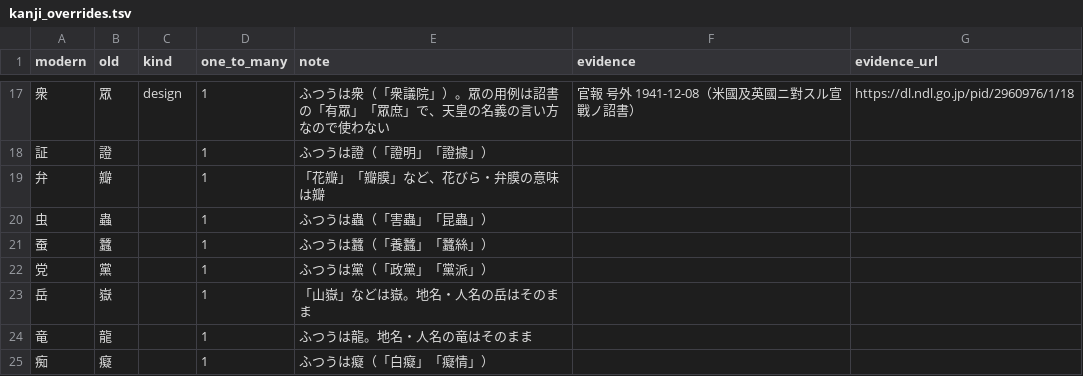
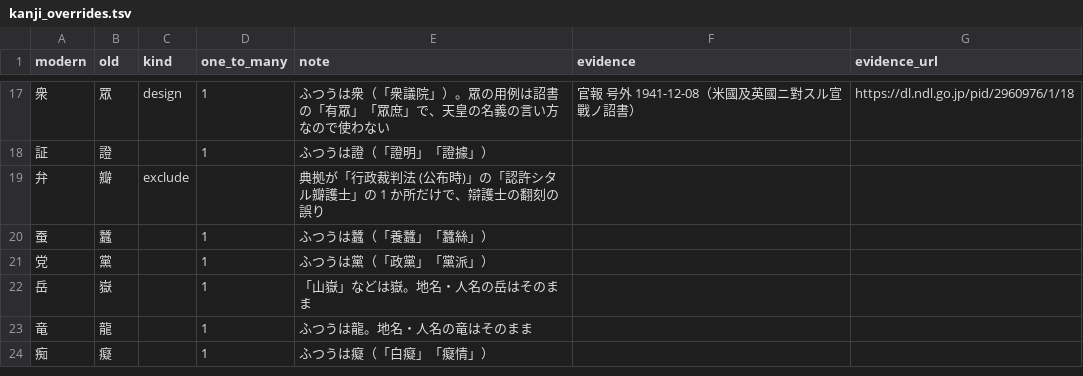
Before and after one commit to bachikawa/agent-skills, a TSV file: tools/kundoku-bungo/kanji_overrides.tsv, drawn as a sheet; only a part is shown, gaps mark what is left out.

```diff
--- a/tools/kundoku-bungo/kanji_overrides.tsv
+++ b/tools/kundoku-bungo/kanji_overrides.tsv
@@ -18,4 +18,3 @@ modern	old	kind	one_to_many	note	evidence	evidence_url
 証	證		1	ふつうは證（「證明」「證據」）		
-弁	瓣		1	「花瓣」「瓣膜」など、花びら・弁膜の意味は瓣		
-虫	蟲		1	ふつうは蟲（「害蟲」「昆蟲」）		
+弁	瓣	exclude		典拠が「行政裁判法 (公布時)」の「認許シタル瓣護士」の 1 か所だけで、辯護士の翻刻の誤り		
 蚕	蠶		1	ふつうは蠶（「養蠶」「蠶絲」）		
```
Also changed, not shown: plugins/kundoku-bungo/skills/kundoku-bungo/references/kanji.tsv, tools/kundoku-bungo/corpus_revisions.tsv.
